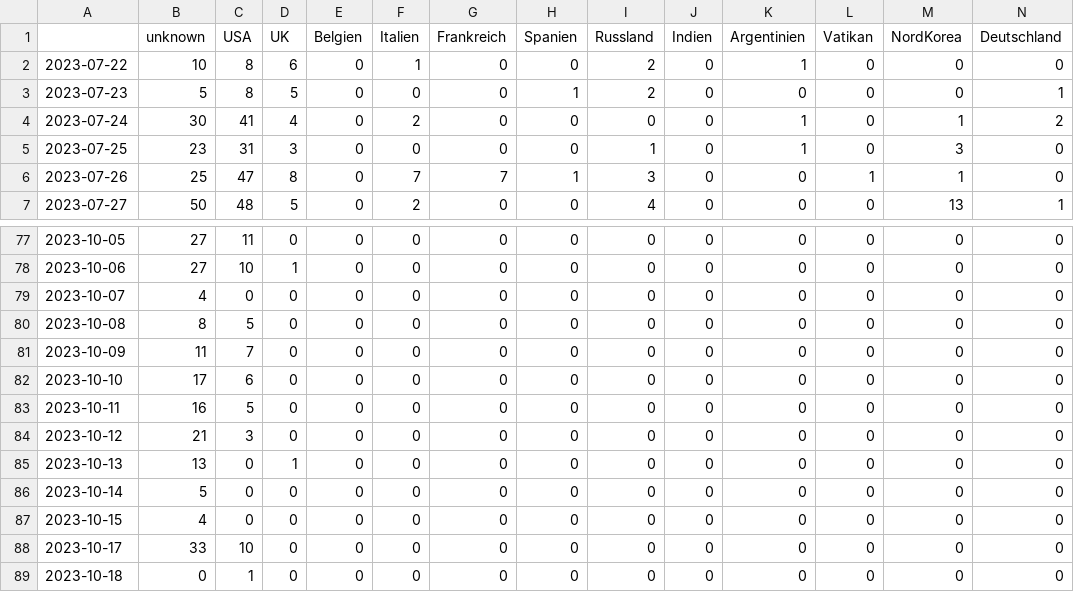
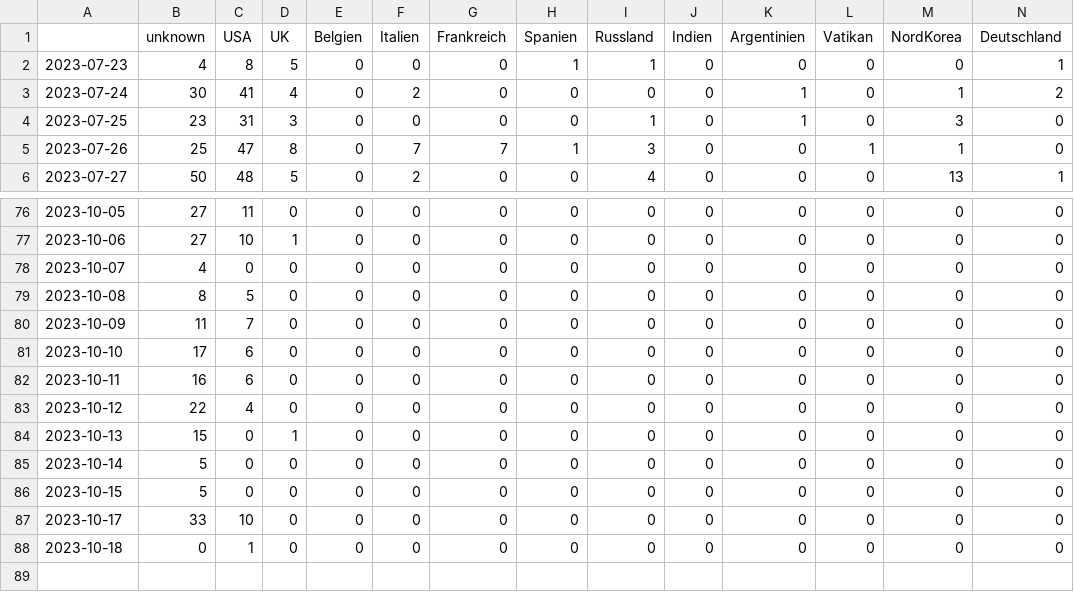
Before and after one commit to pg-ufr-news/personWhisperer, a CSV file: csv/topics_date.csv, drawn as a sheet; only a part is shown, gaps mark what is left out; removed rows and columns are numbered as before the commit, all else as after; rows hold the shown columns only; the diff names each change by its address in the sheet, - before the commit and + after, or states it on an @@ line.

```diff
--- a/csv/topics_date.csv
+++ b/csv/topics_date.csv
-row 2: 2023-07-22 | 10 | 8 | 6 | 0 | 1 | 0 | 0 | 2 | 0 | 1 | 0 | 0 | 0
-B2 (unknown): 5
+B2 (unknown): 4
-I2 (Russland): 2
+I2 (Russland): 1
-C82 (USA): 5
+C82 (USA): 6
-B83 (unknown): 21
+B83 (unknown): 22
-C83 (USA): 3
+C83 (USA): 4
-B84 (unknown): 13
+B84 (unknown): 15
-B86 (unknown): 4
+B86 (unknown): 5
```
Also changed, not shown: 4 other files.
